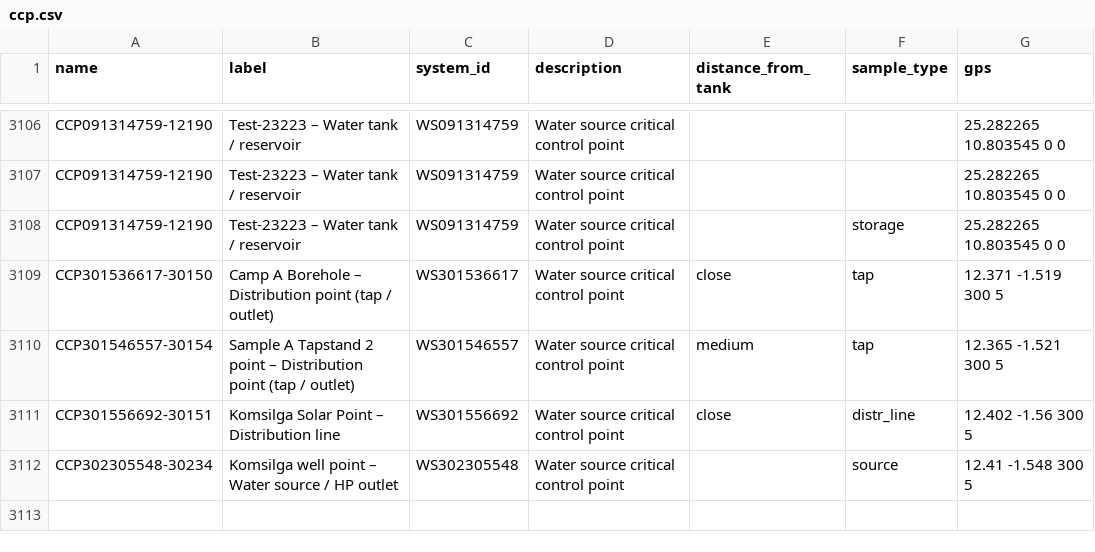
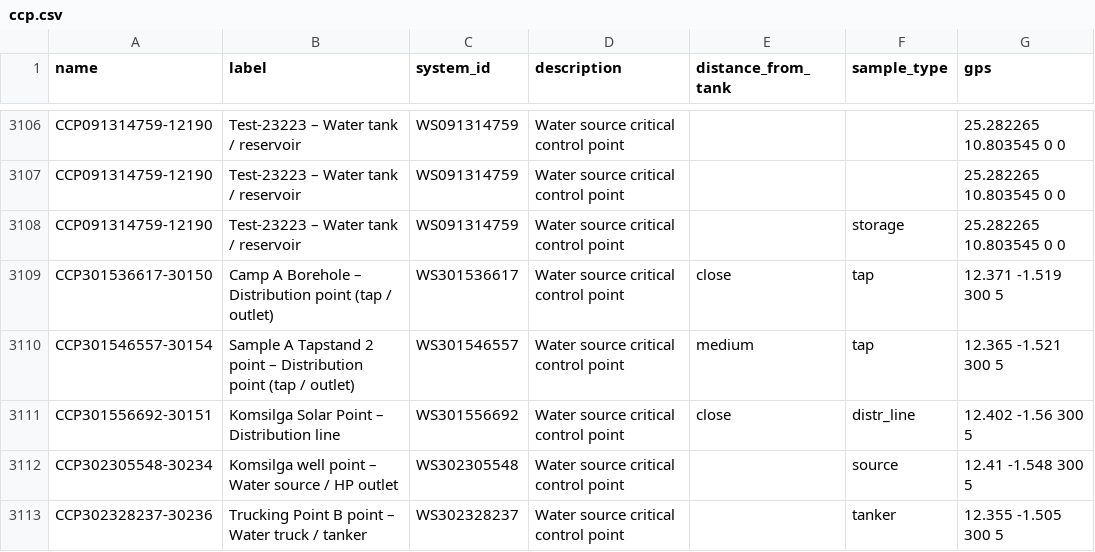
Before and after one commit to osmanburcu/Watercheck, a CSV file: data/ccp.csv, drawn as a sheet; only a part is shown, gaps mark what is left out; the diff names each change by its address in the sheet, - before the commit and + after, or states it on an @@ line.

Commit message:
Upload CSV from Power Automate

```diff
--- a/data/ccp.csv
+++ b/data/ccp.csv
+row 3113: CCP302328237-30236 | Trucking Point B point – Water truck / tanker | WS302328237 | Water source critical control point |  | tanker | 12.355 -1.505 300 5
```
